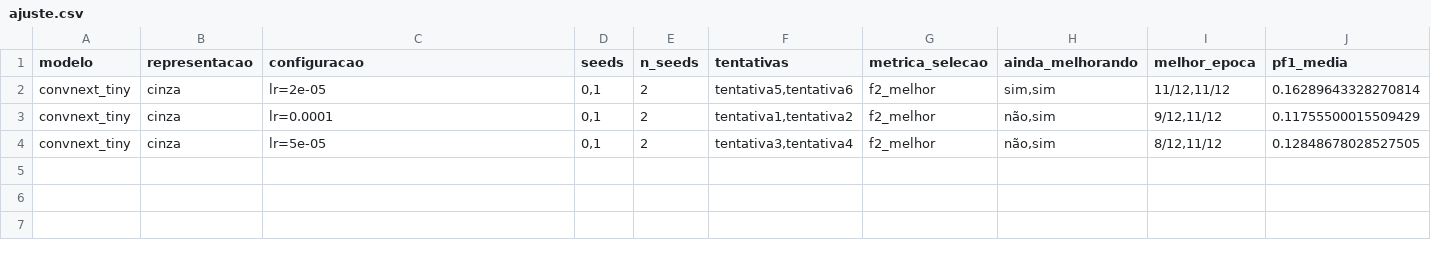
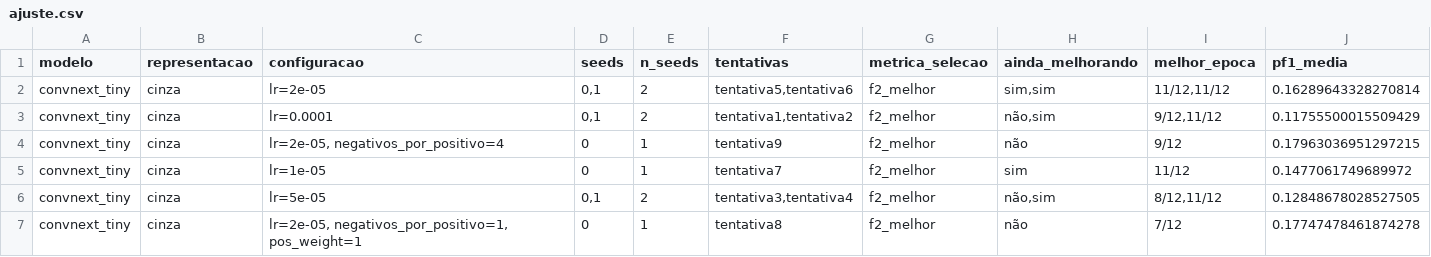
Before and after one commit to ProjetoIntegrador-4Periodo/ProjetoIntegrador4Periodo, a CSV file: runs/ajuste/ajuste.csv, drawn as a sheet; only a part is shown; rows hold the shown columns only; the diff names each change by its address in the sheet, - before the commit and + after, or states it on an @@ line.

Commit message:
resultados(convnext_tiny): fase 2 do ajuste (proporção), vencedor 1:10; tentativa extra lr 1e-5

```diff
--- a/runs/ajuste/ajuste.csv
+++ b/runs/ajuste/ajuste.csv
+row 4: convnext_tiny | cinza | lr=2e-05, negativos_por_positivo=4 | 0 | 1 | tentativa9 | f2_melhor | não | 9/12 | 0.17963036951297215
+row 5: convnext_tiny | cinza | lr=1e-05 | 0 | 1 | tentativa7 | f2_melhor | sim | 11/12 | 0.1477061749689972
+row 7: convnext_tiny | cinza | lr=2e-05, negativos_por_positivo=1, pos_weight=1 | 0 | 1 | tentativa8 | f2_melhor | não | 7/12 | 0.17747478461874278
```
Also changed, not shown: 29 other files.
